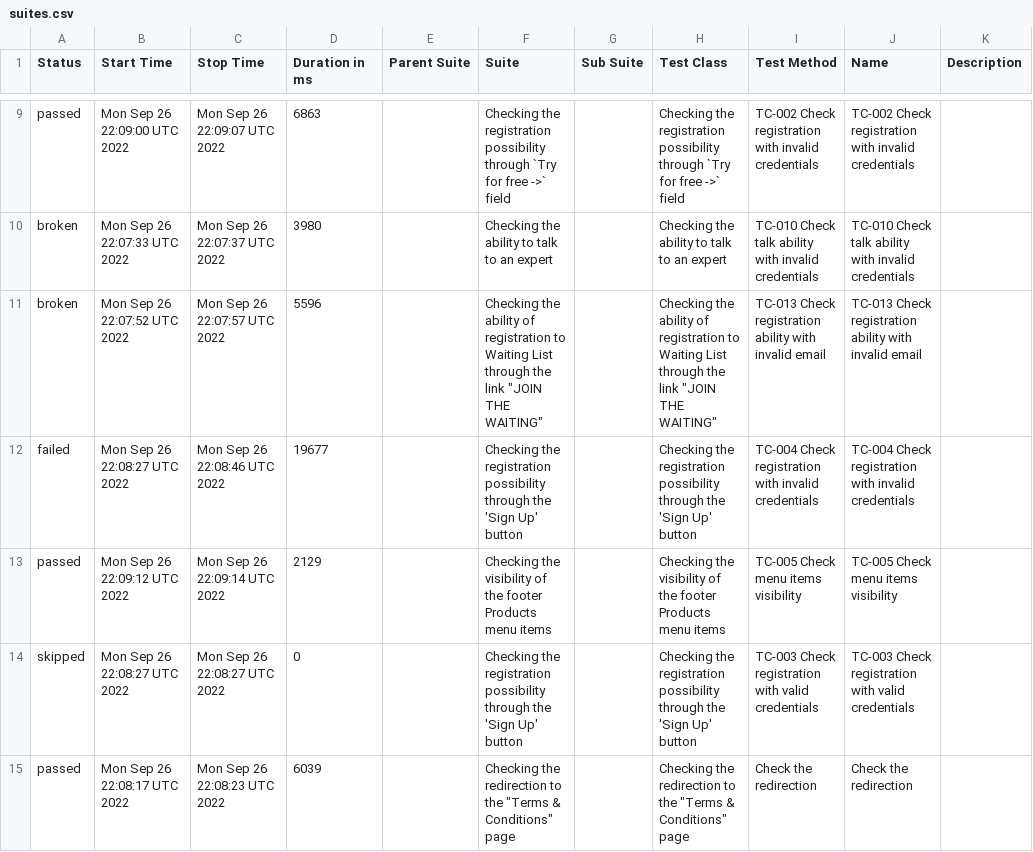
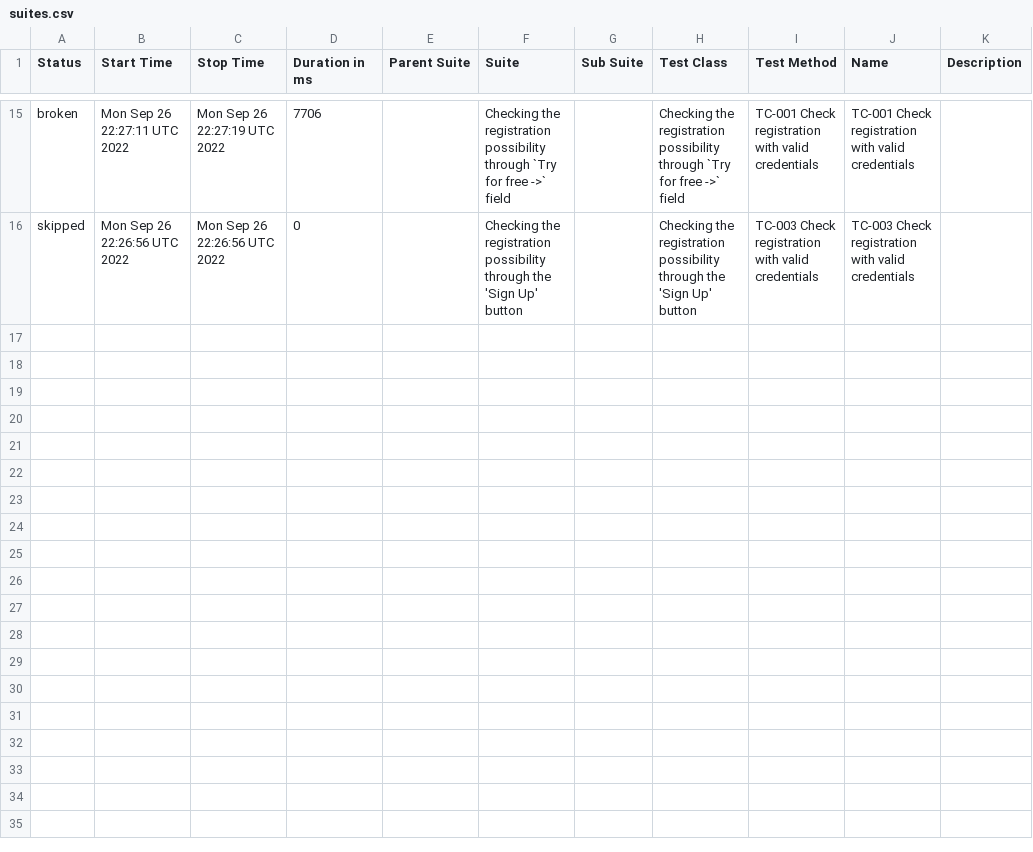
Before and after one commit to teosoph/wdio-allure-pipeline__telnix.com, a CSV file: docs/data/suites.csv, drawn as a sheet; only a part is shown, gaps mark what is left out; the diff covers the shown part only.

```diff
--- a/docs/data/suites.csv
+++ b/docs/data/suites.csv
@@ -9,7 +15,2 @@
-"passed","Mon Sep 26 22:09:00 UTC 2022","Mon Sep 26 22:09:07 UTC 2022","6863","","Checking the registration possibility through `Try for free ->` field","","Checking the registration possibility through `Try for free ->` field","TC-002 Check registration with invalid credentials","TC-002 Check registration with invalid credentials",""
-"broken","Mon Sep 26 22:07:33 UTC 2022","Mon Sep 26 22:07:37 UTC 2022","3980","","Checking the ability to talk to an expert","","Checking the ability to talk to an expert","TC-010 Check talk ability with invalid credentials","TC-010 Check talk ability with invalid credentials",""
-"broken","Mon Sep 26 22:07:52 UTC 2022","Mon Sep 26 22:07:57 UTC 2022","5596","","Checking the ability of registration to Waiting List through the link ""JOIN THE WAITING""","","Checking the ability of registration to Waiting List through the link ""JOIN THE WAITING""","TC-013 Check registration ability with invalid email","TC-013 Check registration ability with invalid email",""
-"failed","Mon Sep 26 22:08:27 UTC 2022","Mon Sep 26 22:08:46 UTC 2022","19677","","Checking the registration possibility through the 'Sign Up' button","","Checking the registration possibility through the 'Sign Up' button","TC-004 Check registration with invalid credentials","TC-004 Check registration with invalid credentials",""
-"passed","Mon Sep 26 22:09:12 UTC 2022","Mon Sep 26 22:09:14 UTC 2022","2129","","Checking the visibility of the footer Products menu items","","Checking the visibility of the footer Products menu items","TC-005 Check menu items visibility","TC-005 Check menu items visibility",""
-"skipped","Mon Sep 26 22:08:27 UTC 2022","Mon Sep 26 22:08:27 UTC 2022","0","","Checking the registration possibility through the 'Sign Up' button","","Checking the registration possibility through the 'Sign Up' button","TC-003 Check registration with valid credentials","TC-003 Check registration with valid credentials",""
-"passed","Mon Sep 26 22:08:17 UTC 2022","Mon Sep 26 22:08:23 UTC 2022","6039","","Checking the redirection to the ""Terms & Conditions"" page","","Checking the redirection to the ""Terms & Conditions"" page","Check the redirection","Check the redirection",""
+"broken","Mon Sep 26 22:27:11 UTC 2022","Mon Sep 26 22:27:19 UTC 2022","7706","","Checking the registration possibility through `Try for free ->` field","","Checking the registration possibility through `Try for free ->` field","TC-001 Check registration with valid credentials","TC-001 Check registration with valid credentials",""
+"skipped","Mon Sep 26 22:26:56 UTC 2022","Mon Sep 26 22:26:56 UTC 2022","0","","Checking the registration possibility through the 'Sign Up' button","","Checking the registration possibility through the 'Sign Up' button","TC-003 Check registration with valid credentials","TC-003 Check registration with valid credentials",""
```
Also changed, not shown: 8 added rows, 2 removed rows and 17 edited cells elsewhere in this file, 54 other files.
